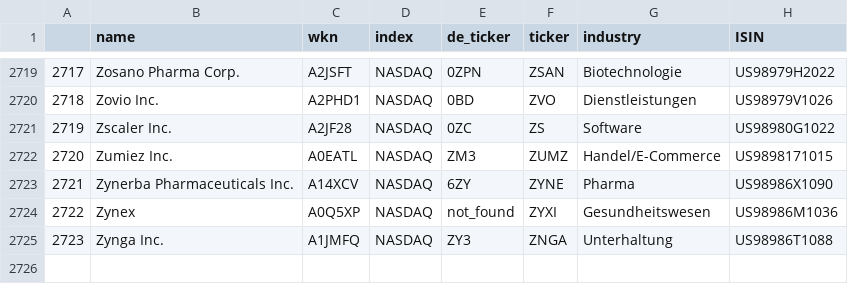
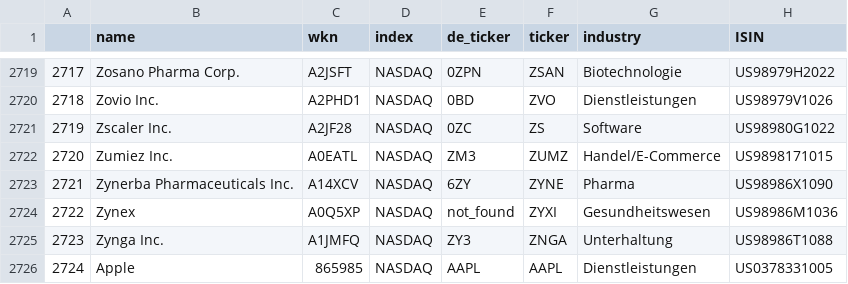
Before and after one commit to JonathanWillnow/stockpicking_screener, a CSV file: screener/original_data/csv_files/nasdaq.csv (was original_data/csv_files/nasdaq.csv), drawn as a sheet; only a part is shown, gaps mark what is left out; the diff names each change by its address in the sheet, - before the commit and + after, or states it on an @@ line.

```diff
--- a/original_data/csv_files/nasdaq.csv
+++ b/screener/original_data/csv_files/nasdaq.csv
+row 2726: 2724 | Apple | 865985 | NASDAQ | AAPL | AAPL | Dienstleistungen | US0378331005
```
Also changed, not shown: 47 other files.
